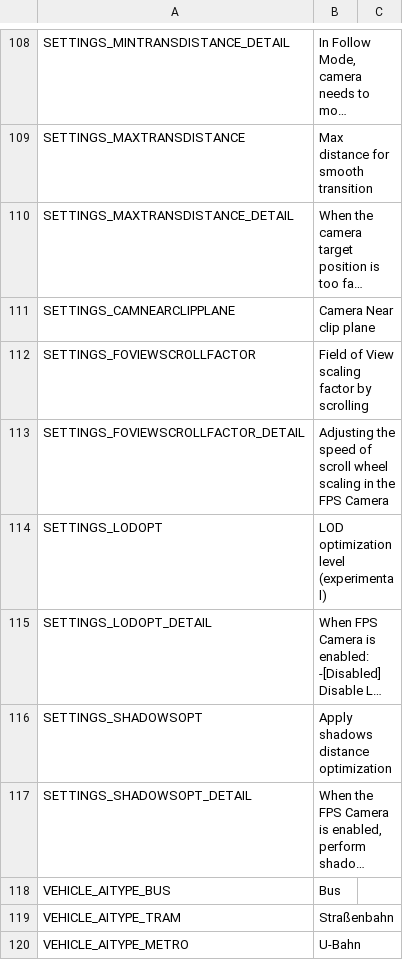
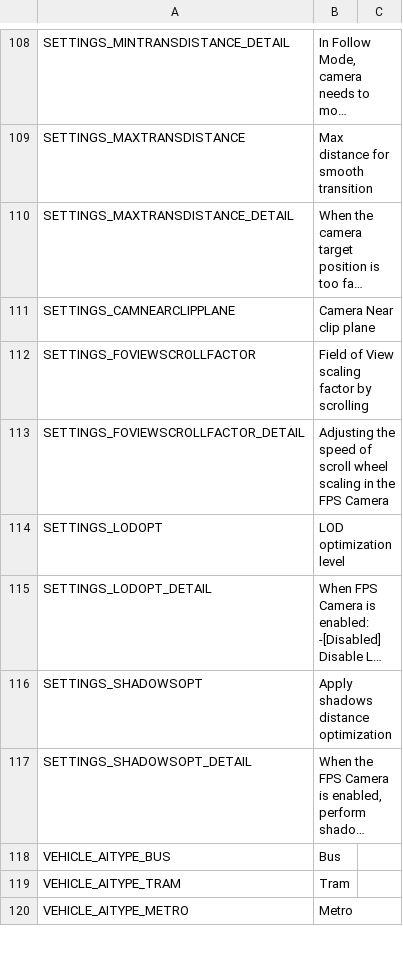
Before and after one commit to will258012/FPSCamera-Continued, a CSV file: FPSCamera/Translations/de-DE.csv, drawn as a sheet; only a part is shown, gaps mark what is left out; long unchanged cells end in …; the diff covers the shown part only; the diff names each change by its address in the sheet, - before the commit and + after, or states it on an @@ line.

Commit message:
New translations en-en.csv (German)

```diff
--- a/FPSCamera/Translations/de-DE.csv
+++ b/FPSCamera/Translations/de-DE.csv
-B114: LOD optimization level (experimental)
+B114: LOD optimization level
-B119: Straßenbahn
+B119: Tram
-B120: U-Bahn
+B120: Metro
```
Also changed, not shown: 16 edited cells elsewhere in this file.
